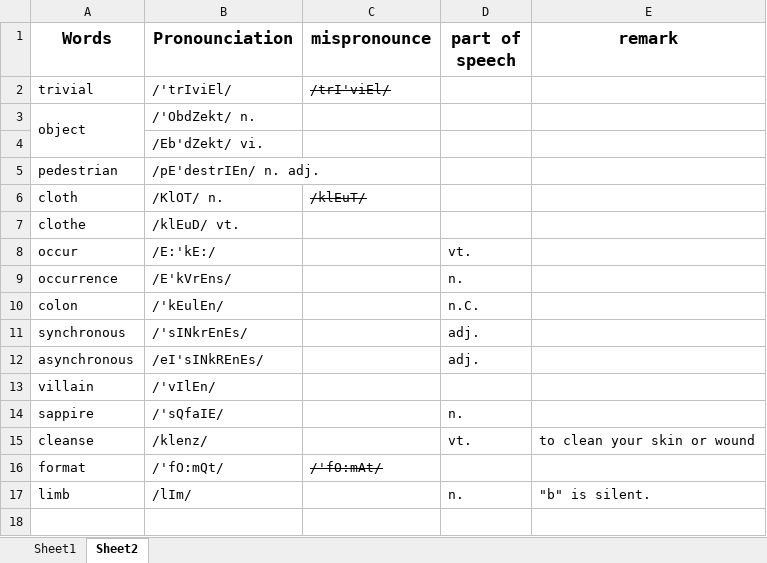
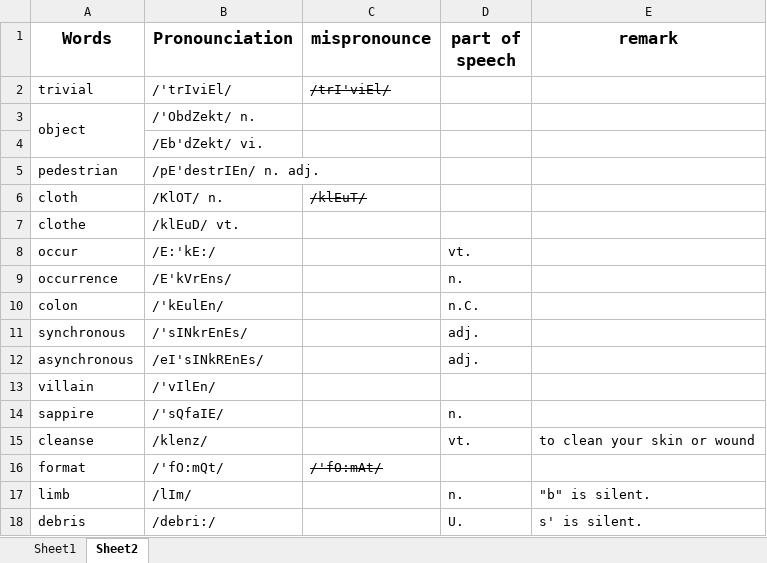
Before and after one commit to NicholasRabbit/English-Note, an Excel workbook: Words/Mispronounced words.xlsx, sheet Sheet2, drawn as a sheet; values as stored, in another font and other column widths than the file's, no borders; the diff names each change by its address in the sheet, - before the commit and + after, or states it on an @@ line.

```diff
--- a/Words/Mispronounced words.xlsx (sheet Sheet2)
+++ b/Words/Mispronounced words.xlsx (sheet Sheet2)
+row 18: debris | /debri:/ |  | U. | s' is silent.
```
Also changed, not shown: 5 other files.
